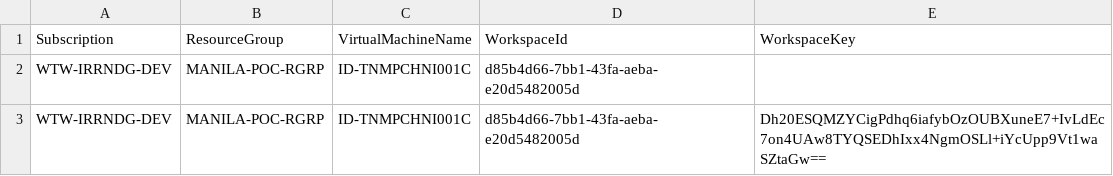
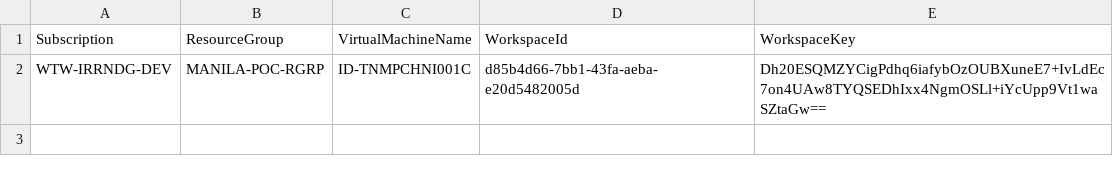
Before and after one commit to cartmander/server-monitoring-automation-v2, a CSV file: csv/VirtualMachines.csv, drawn as a sheet; the diff names each change by its address in the sheet, - before the commit and + after, or states it on an @@ line.

Commit message:
Updated VirtualMachines.csv

```diff
--- a/csv/VirtualMachines.csv
+++ b/csv/VirtualMachines.csv
-row 2: WTW-IRRNDG-DEV | MANILA-POC-RGRP | ID-TNMPCHNI001C | d85b4d66-7bb1-43fa-aeba-e20d5482005d
```
